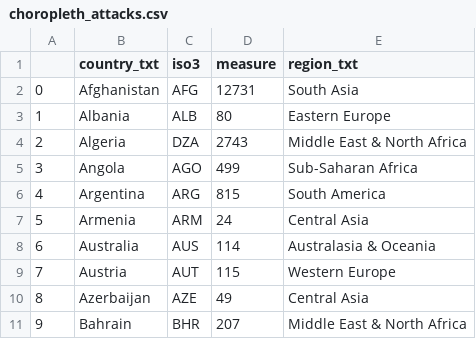
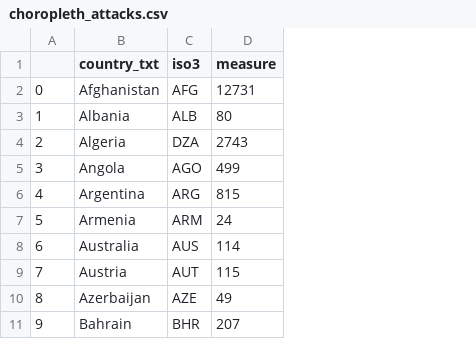
Before and after one commit to grantgambetta/ECS272-Final-Project, a CSV file: src/assets/data/map/choropleth_attacks.csv, drawn as a sheet; only a part is shown; the diff names each change by its address in the sheet, - before the commit and + after, or states it on an @@ line.

```diff
--- a/src/assets/data/map/choropleth_attacks.csv
+++ b/src/assets/data/map/choropleth_attacks.csv
-column E (region_txt), rows 2-11: South Asia | Eastern Europe | Middle East & North Africa | Sub-Saharan Africa | South America | Central Asia | Australasia & Oceania | Western Europe | Central Asia | Middle East & North Africa
```
Also changed, not shown: 47 other files.
